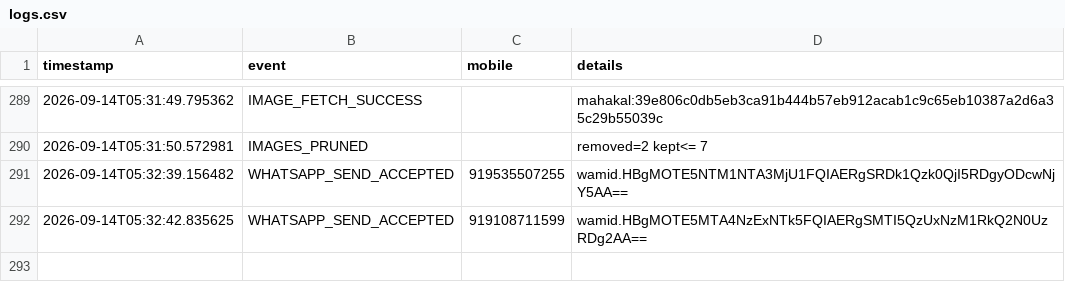
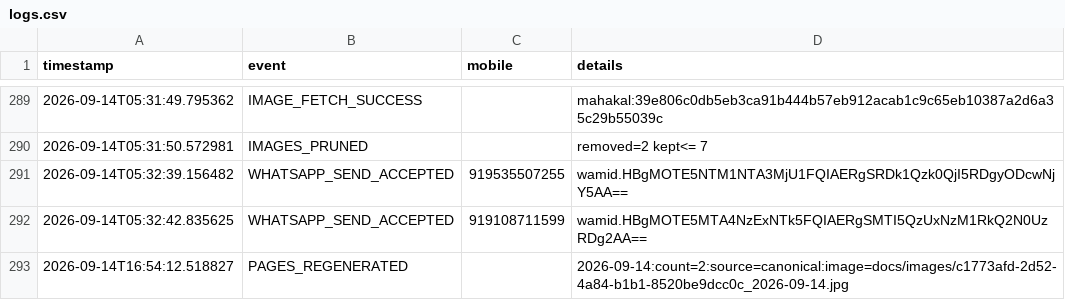
Before and after one commit to mishnit/daily-darshan, a CSV file: csv/logs.csv, drawn as a sheet; only a part is shown, gaps mark what is left out.

Commit message:
Regenerate daily pages 2026-09-14

```diff
--- a/csv/logs.csv
+++ b/csv/logs.csv
@@ -292 +292,2 @@ timestamp,event,mobile,details
 2026-09-14T05:32:42.835625,WHATSAPP_SEND_ACCEPTED,919108711599,wamid.HBgMOTE5MTA4NzExNTk5FQIAERgSMTI5QzUxNzM1RkQ2N0UzRDg2AA==
+2026-09-14T16:54:12.518827,PAGES_REGENERATED,,2026-09-14:count=2:source=canonical:image=docs/images/c1773afd-2d52-4a84-b1b1-8520be9dcc0c_2026-09-14.jpg
```
